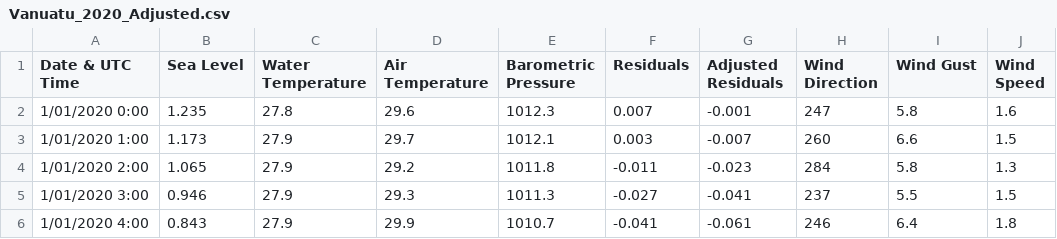
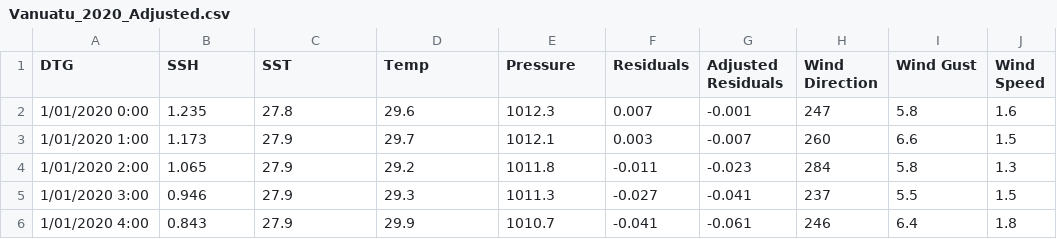
Before and after one commit to T-Xley/Data_Science, a CSV file: Vanuatu_2020_Adjusted.csv, drawn as a sheet; only a part is shown; the diff names each change by its address in the sheet, - before the commit and + after, or states it on an @@ line.

Commit message:
Update Vanuatu_2020_Adjusted.csv

```diff
--- a/Vanuatu_2020_Adjusted.csv
+++ b/Vanuatu_2020_Adjusted.csv
-A1: Date & UTC Time
+A1: DTG
-B1: Sea Level
+B1: SSH
-C1: Water Temperature
+C1: SST
-D1: Air Temperature
+D1: Temp
-E1: Barometric Pressure
+E1: Pressure
```
